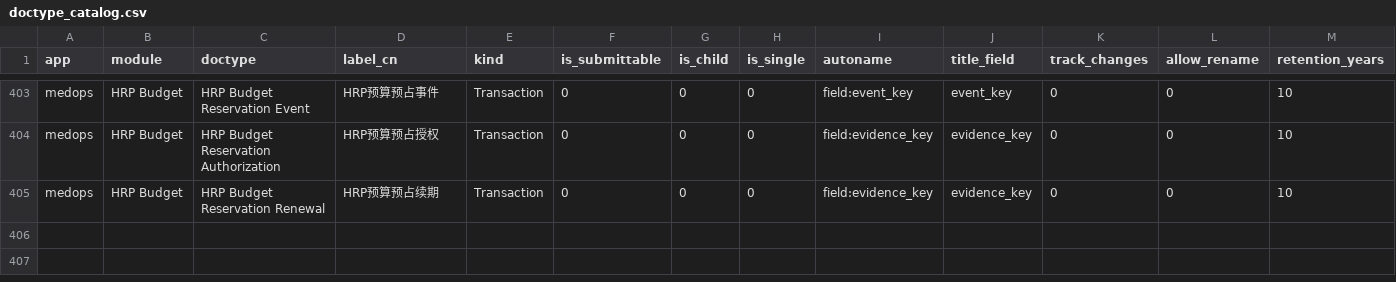
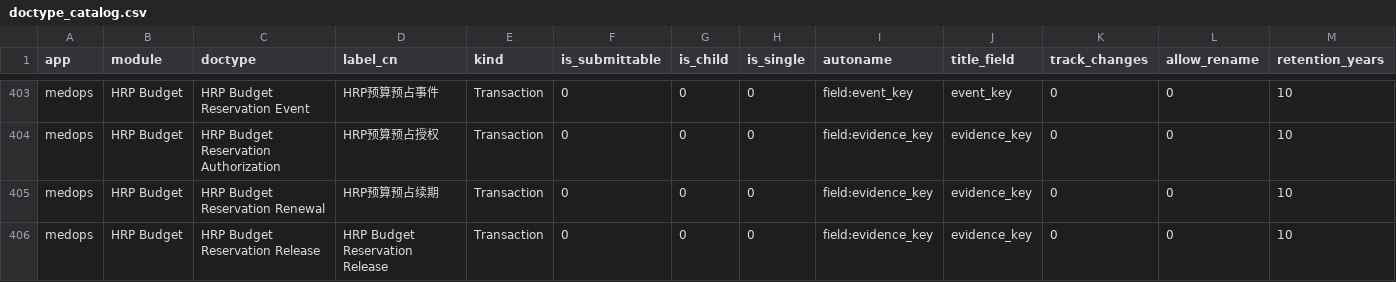
Before and after one commit to jerry317395616/medops, a CSV file: design/doctype_catalog.csv, drawn as a sheet; only a part is shown, gaps mark what is left out; rows hold the shown columns only; the diff names each change by its address in the sheet, - before the commit and + after, or states it on an @@ line.

Commit message:
Isolated reservation release evidence checks

```diff
--- a/design/doctype_catalog.csv
+++ b/design/doctype_catalog.csv
+row 406: medops | HRP Budget | HRP Budget Reservation Release | HRP Budget Reservation Release | Transaction | 0 | 0 | 0 | field:evidence_key | evidence_key | 0 | 0 | 10
```
Also changed, not shown: backlog/backlog.csv, 17 other files.
